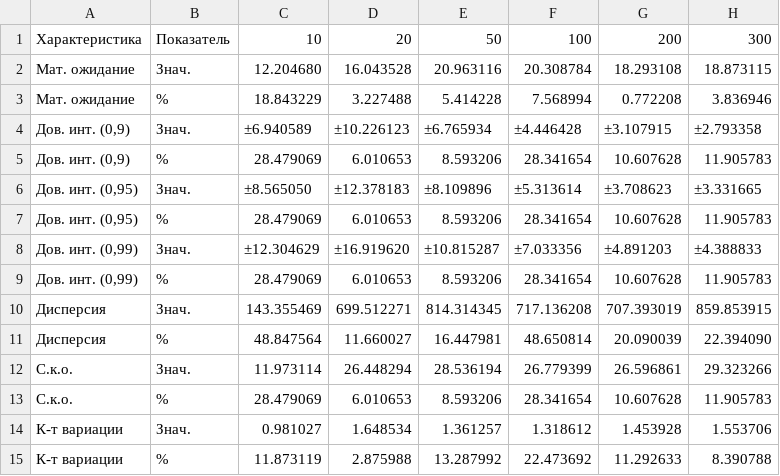
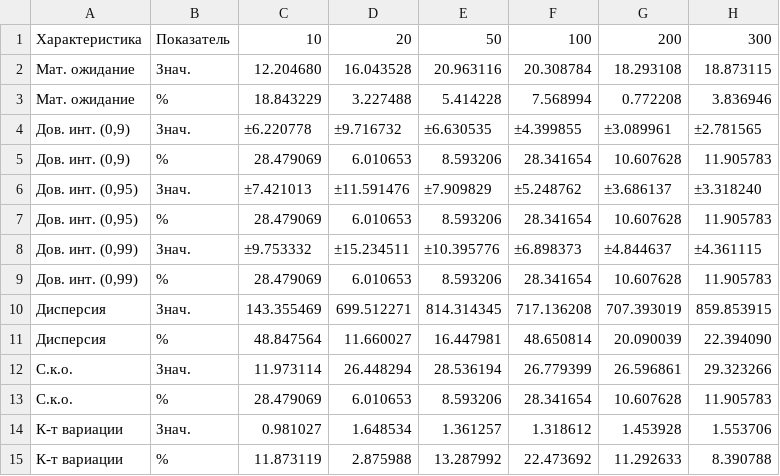
Before and after one commit to SE-Itmo-Labs/modelling-sem5-lab1, a CSV file: results/tables/stage_7_form2.csv, drawn as a sheet.

```diff
--- a/results/tables/stage_7_form2.csv
+++ b/results/tables/stage_7_form2.csv
@@ -3,7 +3,7 @@
 Мат. ожидание;%;18.843229;3.227488;5.414228;7.568994;0.772208;3.836946
-Дов. инт. (0,9);Знач.;±6.940589;±10.226123;±6.765934;±4.446428;±3.107915;±2.793358
+Дов. инт. (0,9);Знач.;±6.220778;±9.716732;±6.630535;±4.399855;±3.089961;±2.781565
 Дов. инт. (0,9);%;28.479069;6.010653;8.593206;28.341654;10.607628;11.905783
-Дов. инт. (0,95);Знач.;±8.565050;±12.378183;±8.109896;±5.313614;±3.708623;±3.331665
+Дов. инт. (0,95);Знач.;±7.421013;±11.591476;±7.909829;±5.248762;±3.686137;±3.318240
 Дов. инт. (0,95);%;28.479069;6.010653;8.593206;28.341654;10.607628;11.905783
-Дов. инт. (0,99);Знач.;±12.304629;±16.919620;±10.815287;±7.033356;±4.891203;±4.388833
+Дов. инт. (0,99);Знач.;±9.753332;±15.234511;±10.395776;±6.898373;±4.844637;±4.361115
 Дов. инт. (0,99);%;28.479069;6.010653;8.593206;28.341654;10.607628;11.905783
```
Also changed, not shown: results/tables/stage_1_data.csv, 4 other files.
